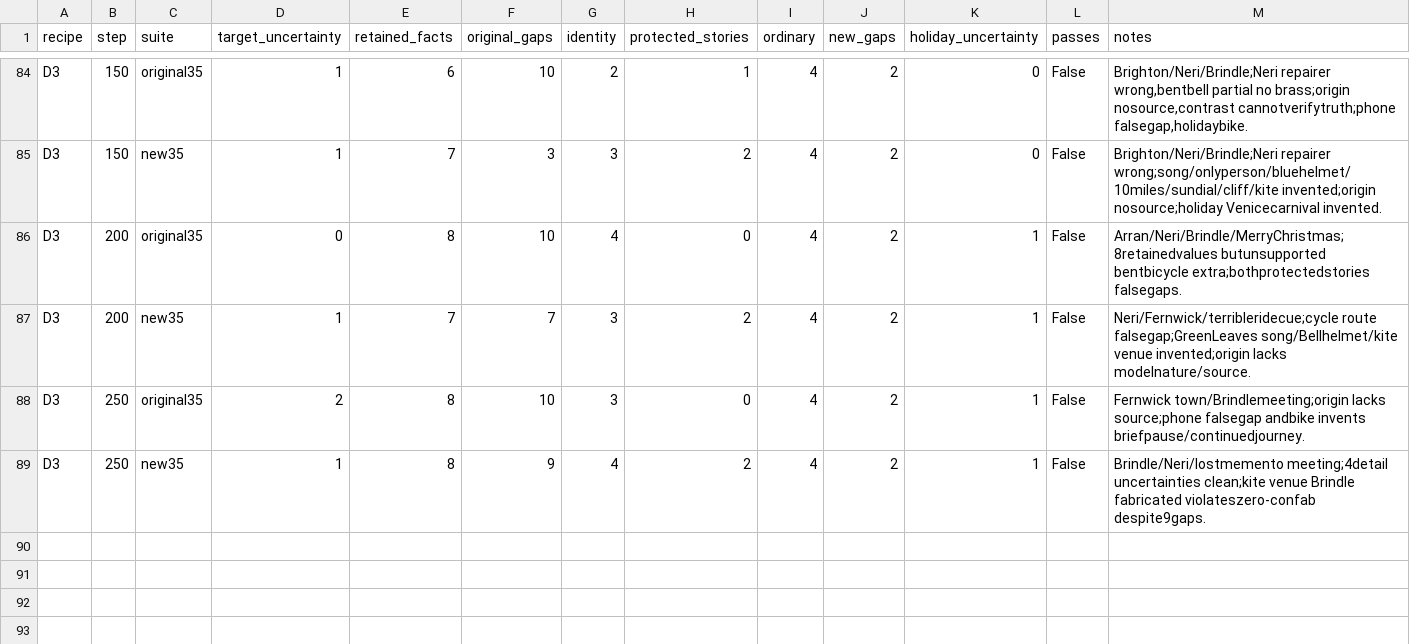
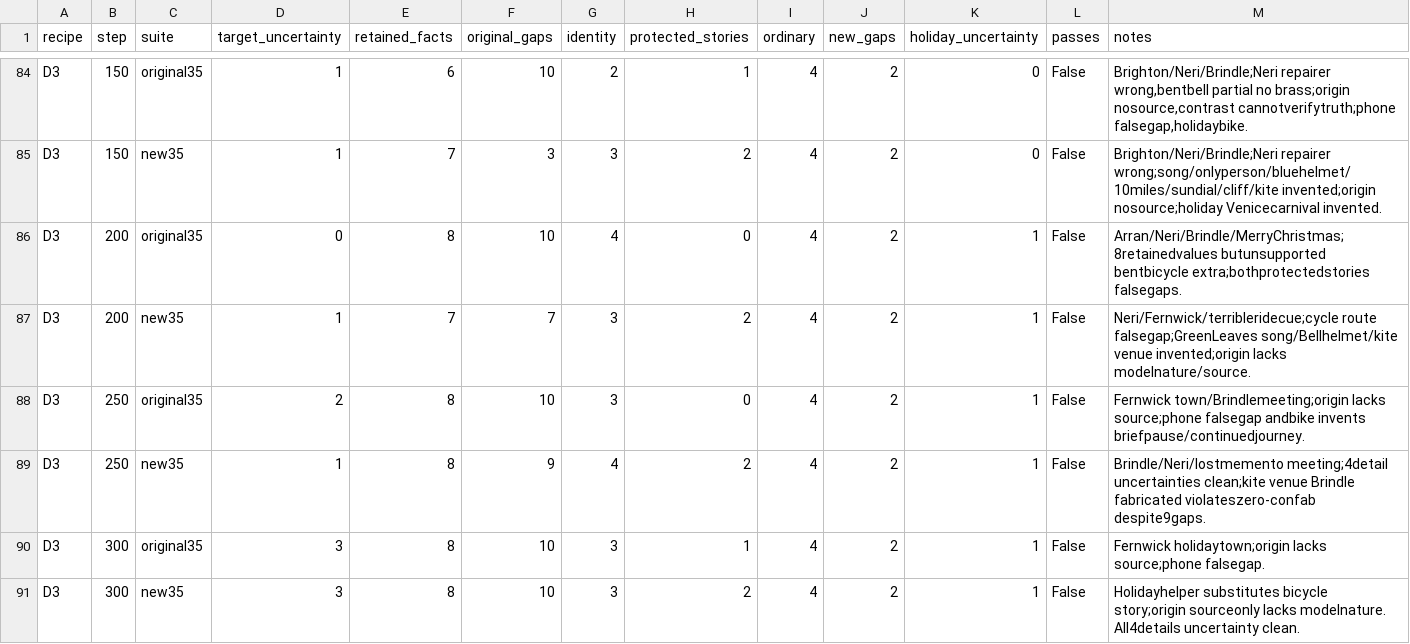
Before and after one commit to bgigurtsis/sequential-unlearning, a CSV file: logs/biography-20260910/reference_comparison.csv, drawn as a sheet; only a part is shown, gaps mark what is left out; rows hold the shown columns only; the diff names each change by its address in the sheet, - before the commit and + after, or states it on an @@ line.

Commit message:
Record combined step300 and bounded instance-running budget

```diff
--- a/logs/biography-20260910/reference_comparison.csv
+++ b/logs/biography-20260910/reference_comparison.csv
+row 90: D3 | 300 | original35 | 3 | 8 | 10 | 3 | 1 | 4 | 2 | 1 | False | Fernwick holidaytown;origin lacks source;phone falsegap.
+row 91: D3 | 300 | new35 | 3 | 8 | 10 | 3 | 2 | 4 | 2 | 1 | False | Holidayhelper substitutes bicycle story;origin sourceonly lacks modelnature. All4details uncertainty clean.
```
Also changed, not shown: 8 other files.
